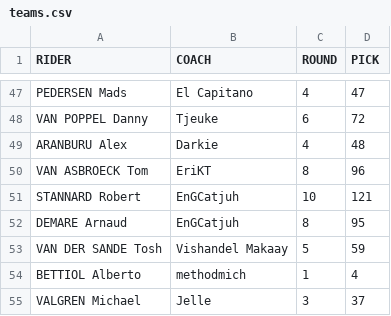
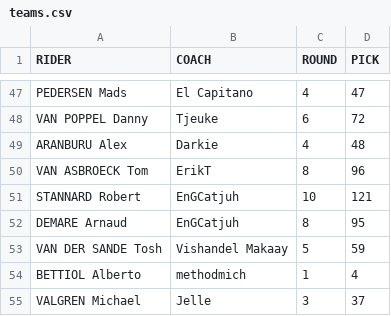
Before and after one commit to mfleuren/sport-scraping, a CSV file: 2022_voorjaar/teams.csv, drawn as a sheet; only a part is shown, gaps mark what is left out.

```diff
--- a/2022_voorjaar/teams.csv
+++ b/2022_voorjaar/teams.csv
@@ -49,3 +49,3 @@ VAN POPPEL Danny;Tjeuke;6;72
 ARANBURU Alex;Darkie;4;48
-VAN ASBROECK Tom;EriKT;8;96
+VAN ASBROECK Tom;ErikT;8;96
 STANNARD Robert;EnGCatjuh;10;121
```
Also changed, not shown: 2 other files.
